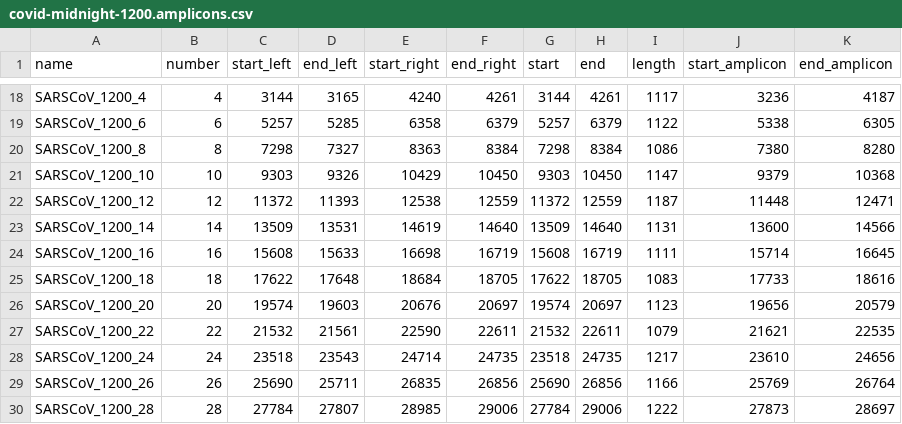
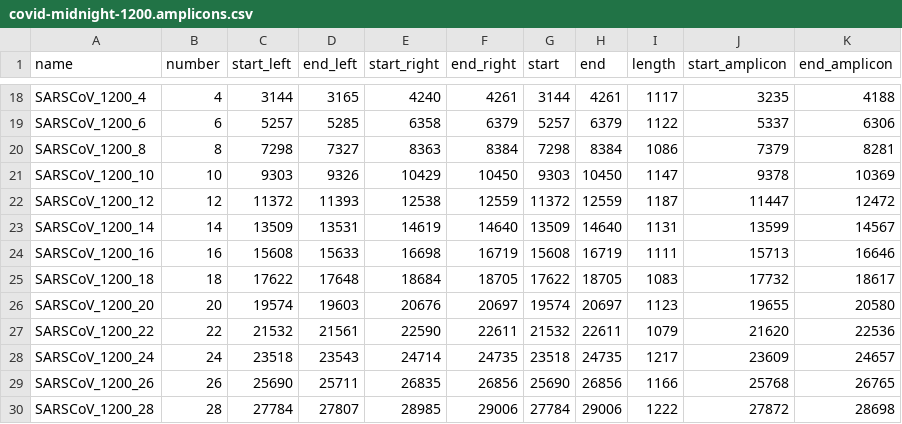
Before and after one commit to GlobalPathogenAnalysisService/gpas-testing, a CSV file: gpas_covid_synthetic_reads/data/covid-midnight-1200.amplicons.csv, drawn as a sheet; only a part is shown, gaps mark what is left out; the diff covers the shown part only; the diff names each change by its address in the sheet, - before the commit and + after, or states it on an @@ line.

Commit message:
bug where amplicon started on end_left of primer, rather than +1

```diff
--- a/gpas_covid_synthetic_reads/data/covid-midnight-1200.amplicons.csv
+++ b/gpas_covid_synthetic_reads/data/covid-midnight-1200.amplicons.csv
-J18 (start_amplicon): 3236
+J18 (start_amplicon): 3235
-K18 (end_amplicon): 4187
+K18 (end_amplicon): 4188
-J19 (start_amplicon): 5338
+J19 (start_amplicon): 5337
-K19 (end_amplicon): 6305
+K19 (end_amplicon): 6306
-J20 (start_amplicon): 7380
+J20 (start_amplicon): 7379
-K20 (end_amplicon): 8280
+K20 (end_amplicon): 8281
-J21 (start_amplicon): 9379
+J21 (start_amplicon): 9378
-K21 (end_amplicon): 10368
+K21 (end_amplicon): 10369
-J22 (start_amplicon): 11448
+J22 (start_amplicon): 11447
-K22 (end_amplicon): 12471
+K22 (end_amplicon): 12472
-J23 (start_amplicon): 13600
+J23 (start_amplicon): 13599
-K23 (end_amplicon): 14566
+K23 (end_amplicon): 14567
-J24 (start_amplicon): 15714
+J24 (start_amplicon): 15713
-K24 (end_amplicon): 16645
+K24 (end_amplicon): 16646
-J25 (start_amplicon): 17733
+J25 (start_amplicon): 17732
-K25 (end_amplicon): 18616
+K25 (end_amplicon): 18617
-J26 (start_amplicon): 19656
+J26 (start_amplicon): 19655
-K26 (end_amplicon): 20579
+K26 (end_amplicon): 20580
-J27 (start_amplicon): 21621
+J27 (start_amplicon): 21620
-K27 (end_amplicon): 22535
+K27 (end_amplicon): 22536
-J28 (start_amplicon): 23610
+J28 (start_amplicon): 23609
-K28 (end_amplicon): 24656
+K28 (end_amplicon): 24657
-J29 (start_amplicon): 25769
+J29 (start_amplicon): 25768
-K29 (end_amplicon): 26764
+K29 (end_amplicon): 26765
-J30 (start_amplicon): 27873
+J30 (start_amplicon): 27872
-K30 (end_amplicon): 28697
+K30 (end_amplicon): 28698
```
Also changed, not shown: 32 edited cells elsewhere in this file, 1 other file.
